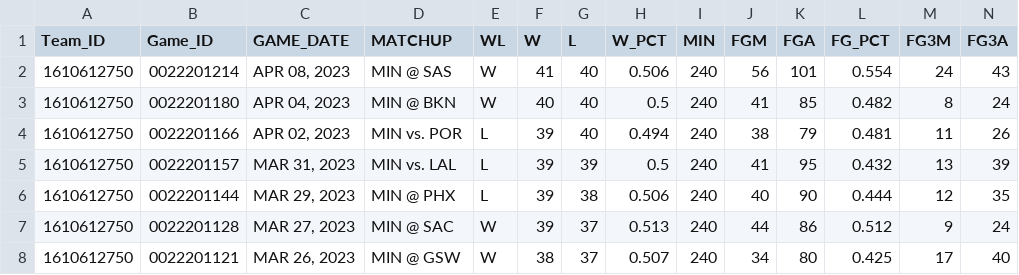
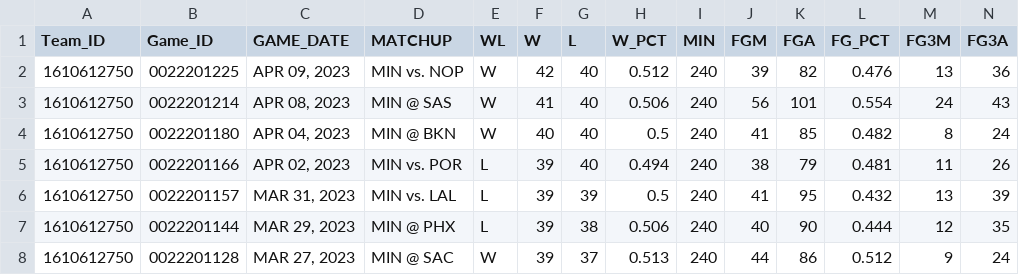
Before and after one commit to narmnathan/nba-api-python, a CSV file: csv/teams/MIN.csv, drawn as a sheet; only a part is shown; the shorter side is filled out with more unchanged rows; rows hold the shown columns only; the diff names each change by its address in the sheet, - before the commit and + after, or states it on an @@ line.

```diff
--- a/csv/teams/MIN.csv
+++ b/csv/teams/MIN.csv
+row 2: 1610612750 | 0022201225 | APR 09, 2023 | MIN vs. NOP | W | 42 | 40 | 0.512 | 240 | 39 | 82 | 0.476 | 13 | 36
```
Also changed, not shown: csv/teams/BOS.csv, csv/teams/CLE.csv, 17 other files.
